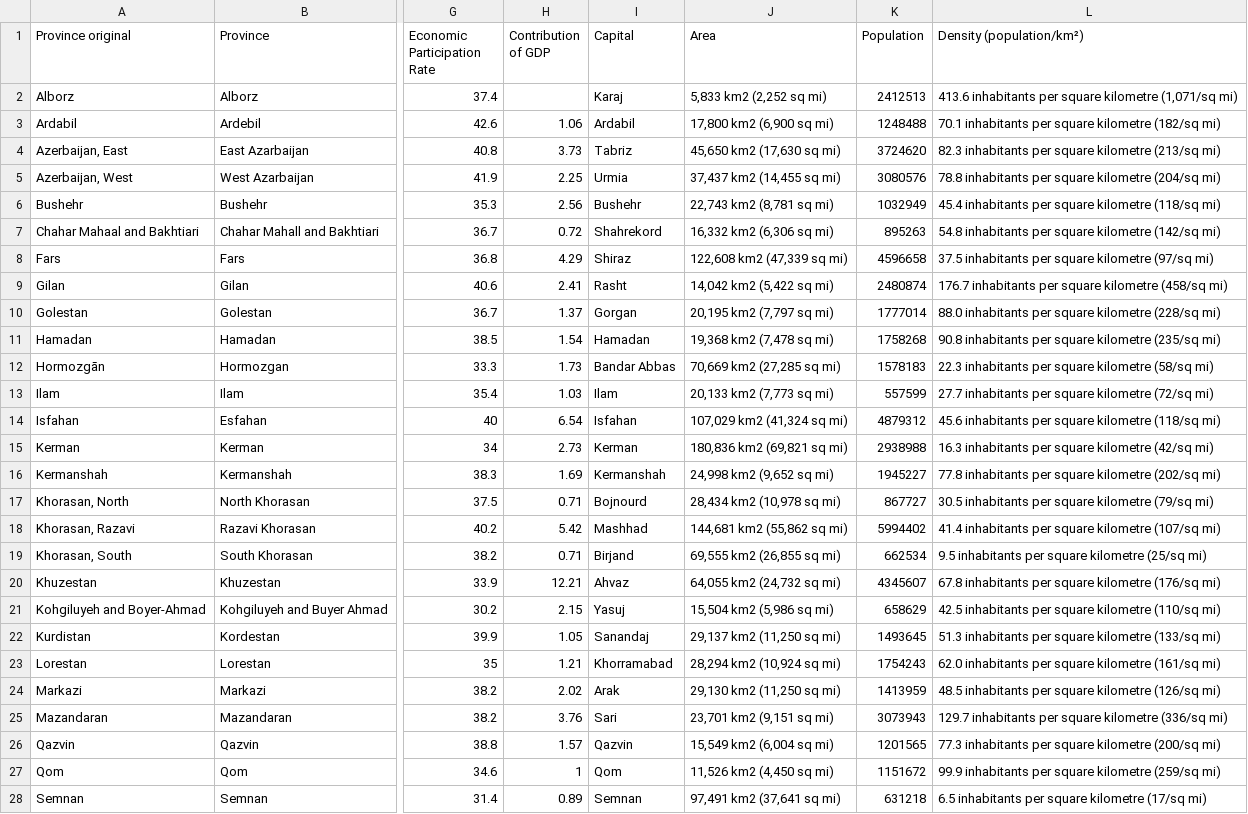
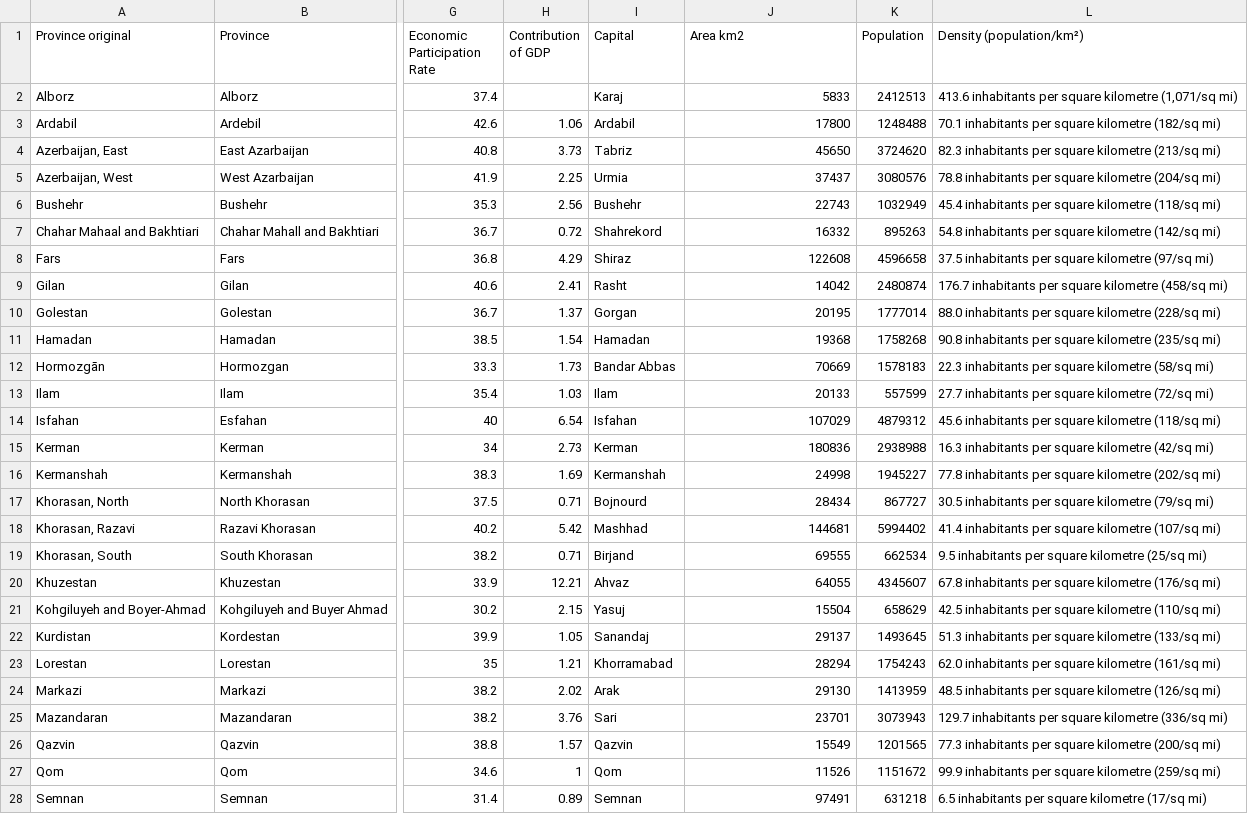
Before and after one commit to e2d3/e2d3-contrib, a TSV file: population-map-iran/data.tsv, drawn as a sheet; only a part is shown, gaps mark what is left out; the diff covers the shown part only; the diff names each change by its address in the sheet, - before the commit and + after, or states it on an @@ line.

Commit message:
delete sq mi of area

```diff
--- a/population-map-iran/data.tsv
+++ b/population-map-iran/data.tsv
-J1: Area
+J1: Area km2
-J2 (Area km2): 5,833 km2 (2,252 sq mi)
+J2 (Area km2): 5833
-J3 (Area km2): 17,800 km2 (6,900 sq mi)
+J3 (Area km2): 17800
-J4 (Area km2): 45,650 km2 (17,630 sq mi)
+J4 (Area km2): 45650
-J5 (Area km2): 37,437 km2 (14,455 sq mi)
+J5 (Area km2): 37437
-J6 (Area km2): 22,743 km2 (8,781 sq mi)
+J6 (Area km2): 22743
-J7 (Area km2): 16,332 km2 (6,306 sq mi)
+J7 (Area km2): 16332
-J8 (Area km2): 122,608 km2 (47,339 sq mi)
+J8 (Area km2): 122608
-J9 (Area km2): 14,042 km2 (5,422 sq mi)
+J9 (Area km2): 14042
-J10 (Area km2): 20,195 km2 (7,797 sq mi)
+J10 (Area km2): 20195
-J11 (Area km2): 19,368 km2 (7,478 sq mi)
+J11 (Area km2): 19368
-J12 (Area km2): 70,669 km2 (27,285 sq mi)
+J12 (Area km2): 70669
-J13 (Area km2): 20,133 km2 (7,773 sq mi)
+J13 (Area km2): 20133
-J14 (Area km2): 107,029 km2 (41,324 sq mi)
+J14 (Area km2): 107029
-J15 (Area km2): 180,836 km2 (69,821 sq mi)
+J15 (Area km2): 180836
-J16 (Area km2): 24,998 km2 (9,652 sq mi)
+J16 (Area km2): 24998
-J17 (Area km2): 28,434 km2 (10,978 sq mi)
+J17 (Area km2): 28434
-J18 (Area km2): 144,681 km2 (55,862 sq mi)
+J18 (Area km2): 144681
-J19 (Area km2): 69,555 km2 (26,855 sq mi)
+J19 (Area km2): 69555
-J20 (Area km2): 64,055 km2 (24,732 sq mi)
+J20 (Area km2): 64055
-J21 (Area km2): 15,504 km2 (5,986 sq mi)
+J21 (Area km2): 15504
-J22 (Area km2): 29,137 km2 (11,250 sq mi)
+J22 (Area km2): 29137
-J23 (Area km2): 28,294 km2 (10,924 sq mi)
+J23 (Area km2): 28294
-J24 (Area km2): 29,130 km2 (11,250 sq mi)
+J24 (Area km2): 29130
-J25 (Area km2): 23,701 km2 (9,151 sq mi)
+J25 (Area km2): 23701
-J26 (Area km2): 15,549 km2 (6,004 sq mi)
+J26 (Area km2): 15549
-J27 (Area km2): 11,526 km2 (4,450 sq mi)
+J27 (Area km2): 11526
-J28 (Area km2): 97,491 km2 (37,641 sq mi)
+J28 (Area km2): 97491
```
Also changed, not shown: 4 edited cells elsewhere in this file.
